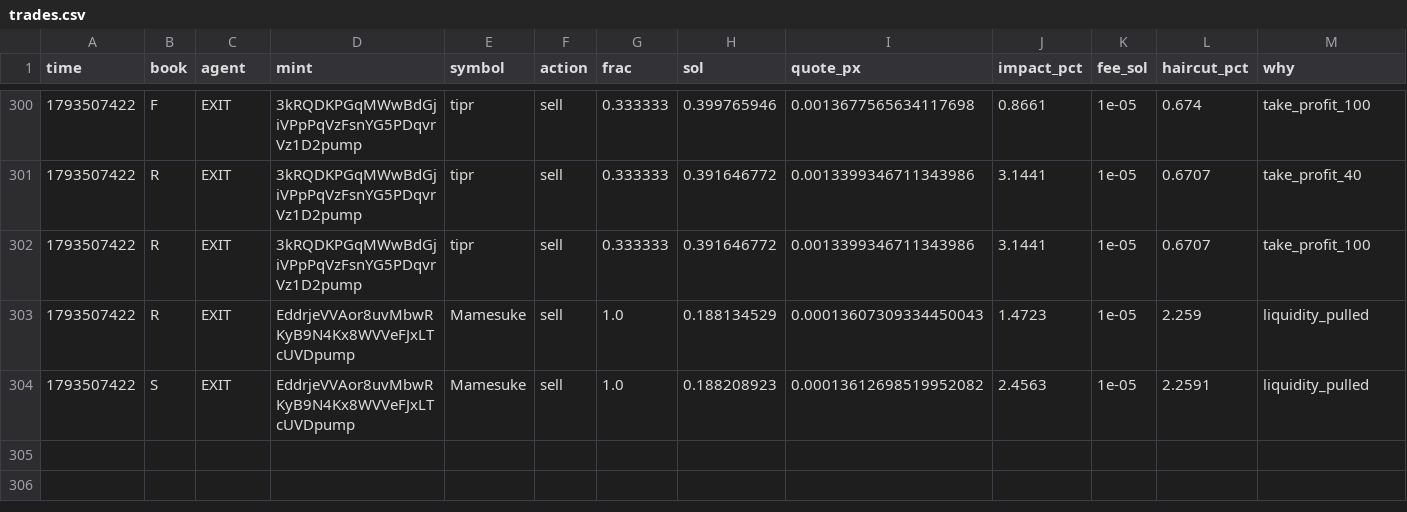
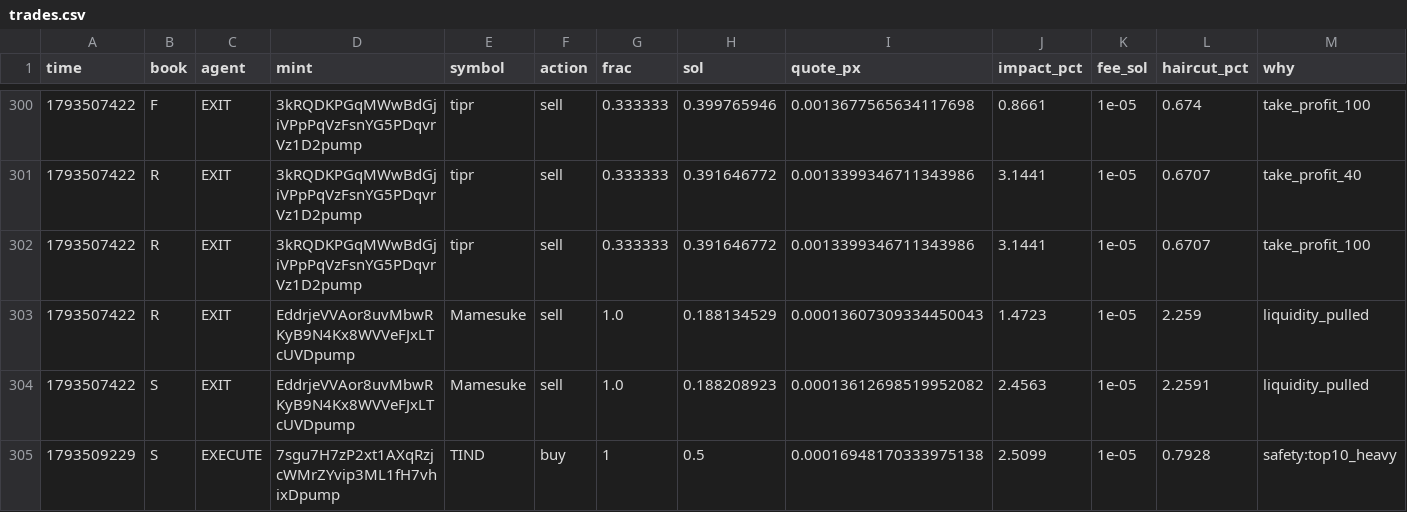
Before and after one commit to Zirqo-Dev/sightline, a CSV file: solana-desk/trades.csv, drawn as a sheet; only a part is shown, gaps mark what is left out; rows hold the shown columns only; the diff names each change by its address in the sheet, - before the commit and + after, or states it on an @@ line.

```diff
--- a/solana-desk/trades.csv
+++ b/solana-desk/trades.csv
+row 305: 1793509229 | S | EXECUTE | 7sgu7H7zP2xt1AXqRzjcWMrZYvip3ML1fH7vhixDpump | TIND | buy | 1 | 0.5 | 0.00016948170333975138 | 2.5099 | 1e-05 | 0.7928 | safety:top10_heavy
```
Also changed, not shown: solana-desk/tasks.csv, 5 other files.
